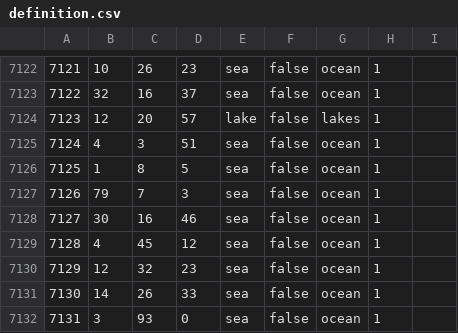
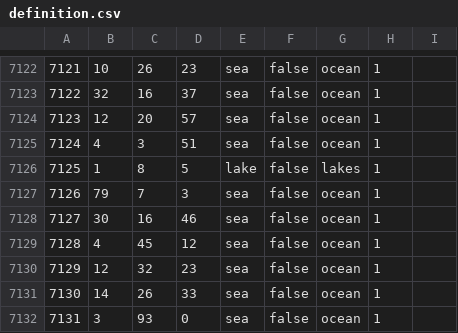
Before and after one commit to Yemven/thelastdaysofpoland, a CSV file: map/definition.csv, drawn as a sheet; only a part is shown, gaps mark what is left out.

```diff
--- a/map/definition.csv
+++ b/map/definition.csv
@@ -7123,5 +7123,5 @@
 7122;32;16;37;sea;false;ocean;1;
-7123;12;20;57;lake;false;lakes;1;
+7123;12;20;57;sea;false;ocean;1;
 7124;4;3;51;sea;false;ocean;1;
-7125;1;8;5;sea;false;ocean;1;
+7125;1;8;5;lake;false;lakes;1;
 7126;79;7;3;sea;false;ocean;1;
```
Also changed, not shown: 3 other files.
